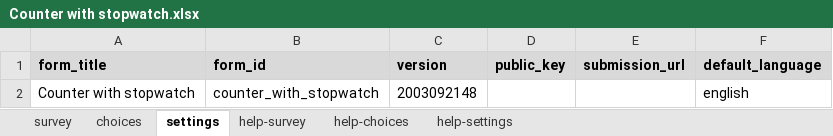
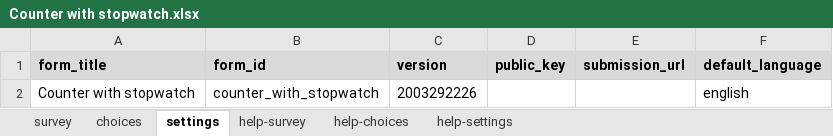
Before and after one commit to surveycto/counter-with-stopwatch, an Excel workbook: extras/test-form/Counter with stopwatch.xlsx, sheet settings, drawn as a sheet; values as stored, in another font and other column widths than the file's, no borders; the diff names each change by its address in the sheet, - before the commit and + after, or states it on an @@ line.

```diff
--- a/extras/test-form/Counter with stopwatch.xlsx (sheet settings)
+++ b/extras/test-form/Counter with stopwatch.xlsx (sheet settings)
-C2 (version): 2003092148
+C2 (version): 2003292226
```
Also changed, not shown: sheet choices, sheet survey.
